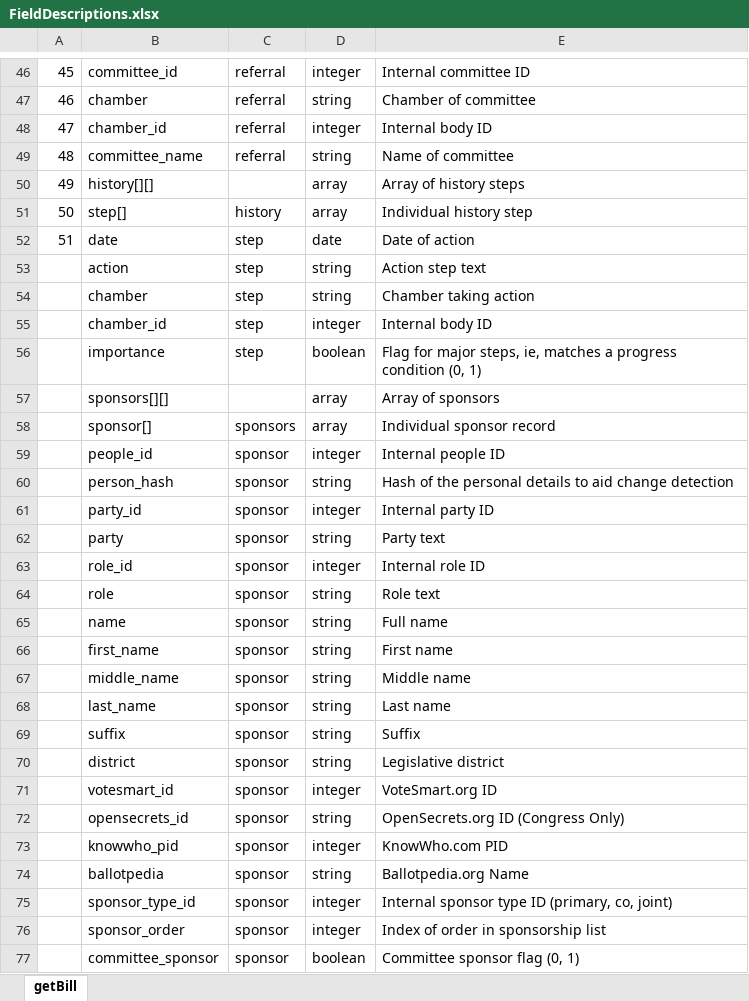
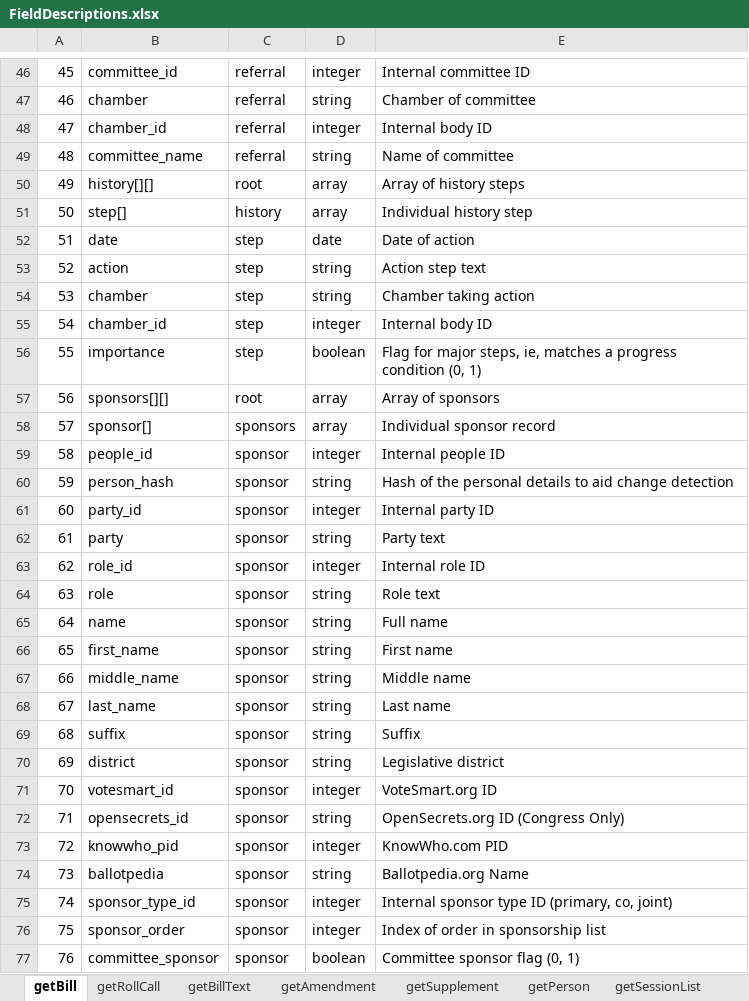
Before and after one commit to ktalexan/CaLPA-AI, an Excel workbook: metadata/FieldDescriptions.xlsx, sheet getBill, drawn as a sheet; only a part is shown, gaps mark what is left out; values as stored, in another font and other column widths than the file's, no borders; the diff covers the shown part only; the diff names each change by its address in the sheet, - before the commit and + after, or states it on an @@ line.

```diff
--- a/metadata/FieldDescriptions.xlsx (sheet getBill)
+++ b/metadata/FieldDescriptions.xlsx (sheet getBill)
+sheet tab: getRollCall
+sheet tab: getBillText
+sheet tab: getAmendment
+sheet tab: getSupplement
+sheet tab: getPerson
+sheet tab: getSessionList
-C50: (empty)
+C50: root
-A53: (empty)
+A53: 52
-A54: (empty)
+A54: 53
-A55: (empty)
+A55: 54
-A56: (empty)
+A56: 55
-A57: (empty)
+A57: 56
-C57: (empty)
+C57: root
-A58: (empty)
+A58: 57
-A59: (empty)
+A59: 58
-A60: (empty)
+A60: 59
-A61: (empty)
+A61: 60
-A62: (empty)
+A62: 61
-A63: (empty)
+A63: 62
-A64: (empty)
+A64: 63
-A65: (empty)
+A65: 64
-A66: (empty)
+A66: 65
-A67: (empty)
+A67: 66
-A68: (empty)
+A68: 67
-A69: (empty)
+A69: 68
-A70: (empty)
+A70: 69
-A71: (empty)
+A71: 70
-A72: (empty)
+A72: 71
-A73: (empty)
+A73: 72
-A74: (empty)
+A74: 73
-A75: (empty)
+A75: 74
-A76: (empty)
+A76: 75
-A77: (empty)
+A77: 76
```
Also changed, not shown: 108 edited cells elsewhere in this sheet, 9 other files.
